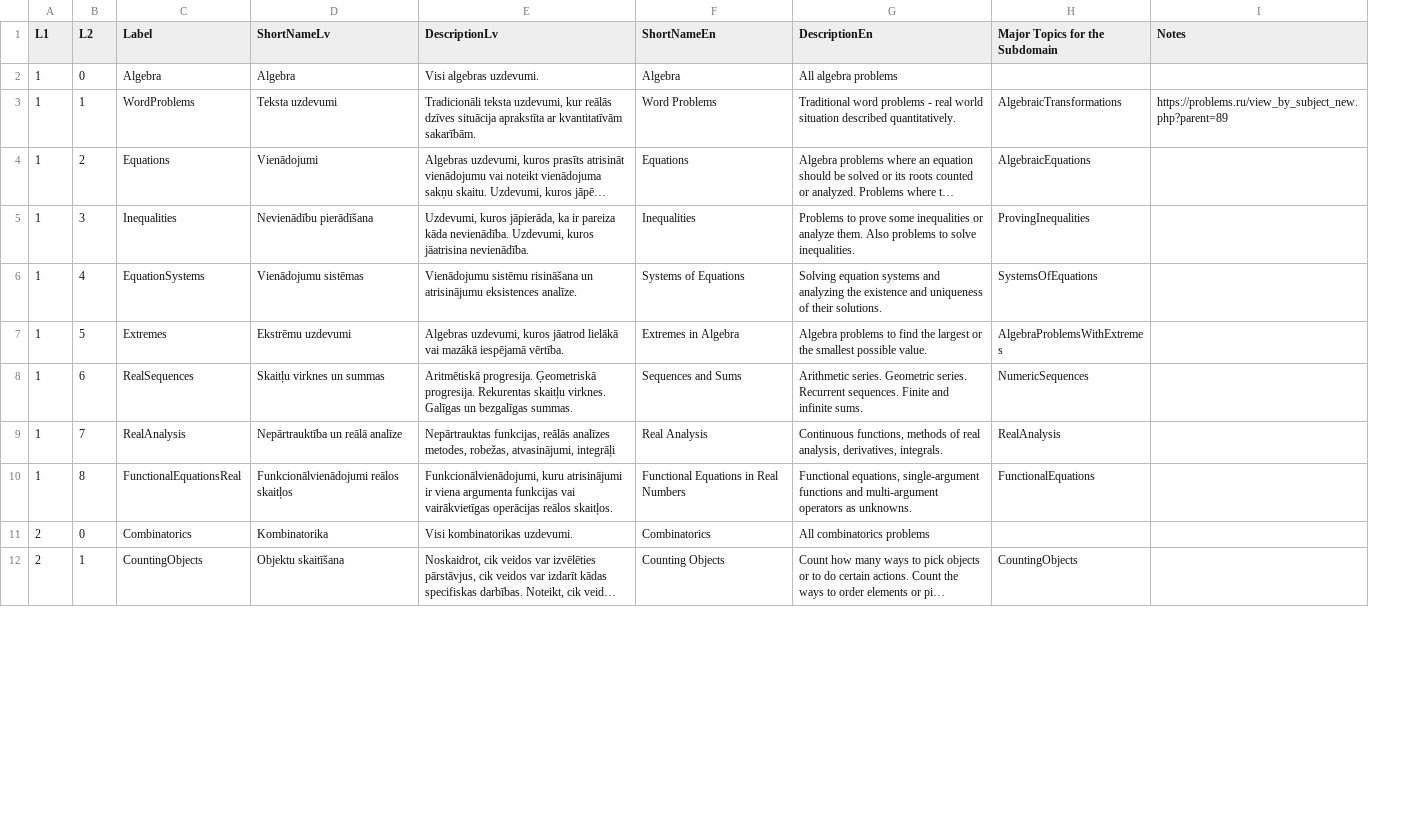
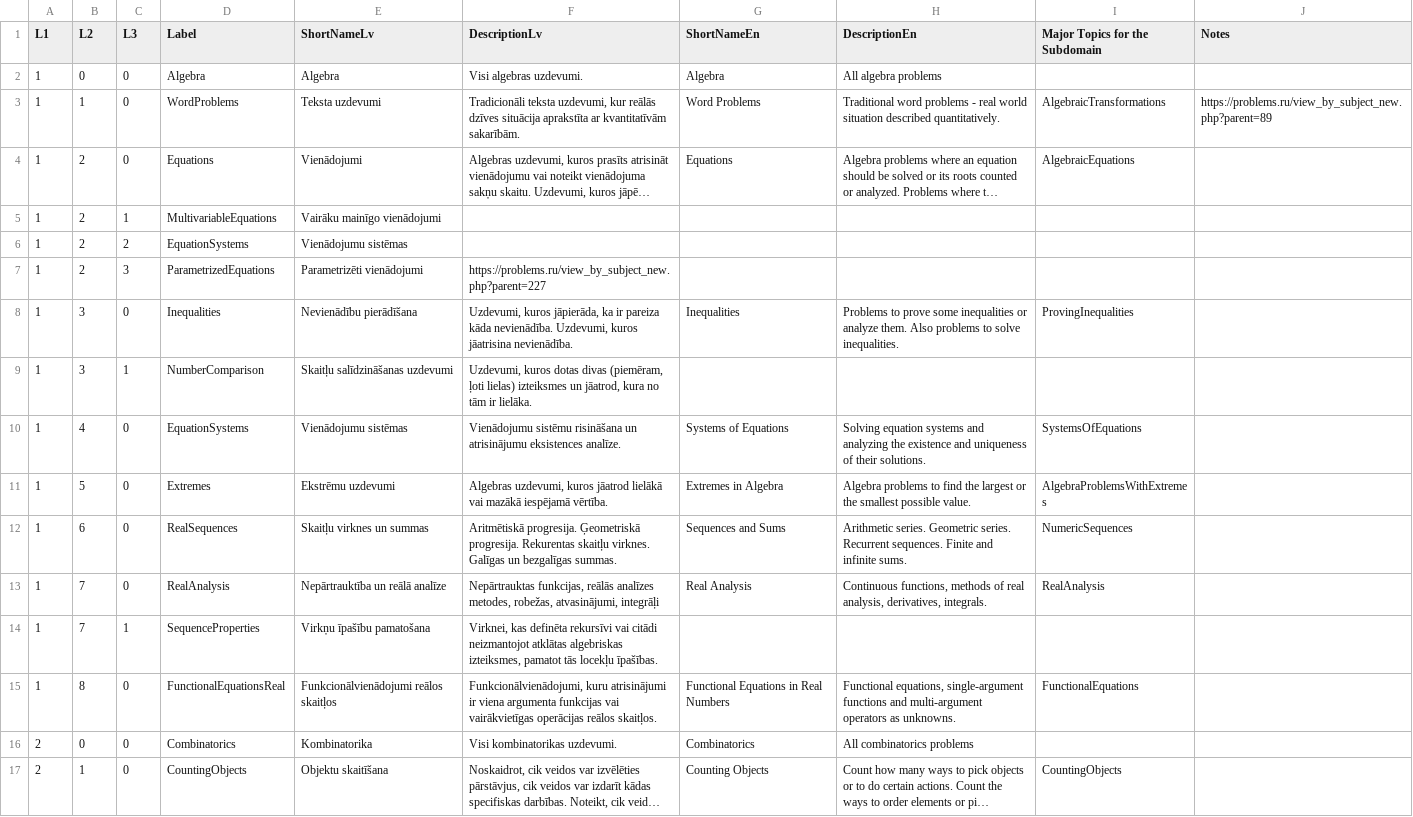
Before and after one commit to eliozo/qualification-project, a CSV file: migration-script/resources/spreadsheet_subdomain_skos.csv, drawn as a sheet; only a part is shown; long unchanged cells end in …; the diff covers the shown part only; the diff names each change by its address in the sheet, - before the commit and + after, or states it on an @@ line.

```diff
--- a/migration-script/resources/spreadsheet_subdomain_skos.csv
+++ b/migration-script/resources/spreadsheet_subdomain_skos.csv
+column C (L3), rows 2-4: all 0; row 8: 0; rows 10-13: all 0; rows 15-17: all 0
+row 5: 1 | 2 | 1 | MultivariableEquations | Vairāku mainīgo vienādojumi
+row 6: 1 | 2 | 2 | EquationSystems | Vienādojumu sistēmas
+row 7: 1 | 2 | 3 | ParametrizedEquations | Parametrizēti vienādojumi | https://problems.ru/view_by_subject_new.php?parent=227
+row 9: 1 | 3 | 1 | NumberComparison | Skaitļu salīdzināšanas uzdevumi | Uzdevumi, kuros dotas divas (piemēram, ļoti lielas) izteiksmes un jāatrod, kura no tām ir lielāka.
+row 14: 1 | 7 | 1 | SequenceProperties | Virkņu īpašību pamatošana | Virknei, kas definēta rekursīvi vai citādi neizmantojot atklātas algebriskas izteiksmes, pamatot tās locekļu īpašības.
```
Also changed, not shown: 11 added rows and 1 edited cell elsewhere in this file, migration-script/resources/spreadsheet_method_skos.csv, 13 other files.
